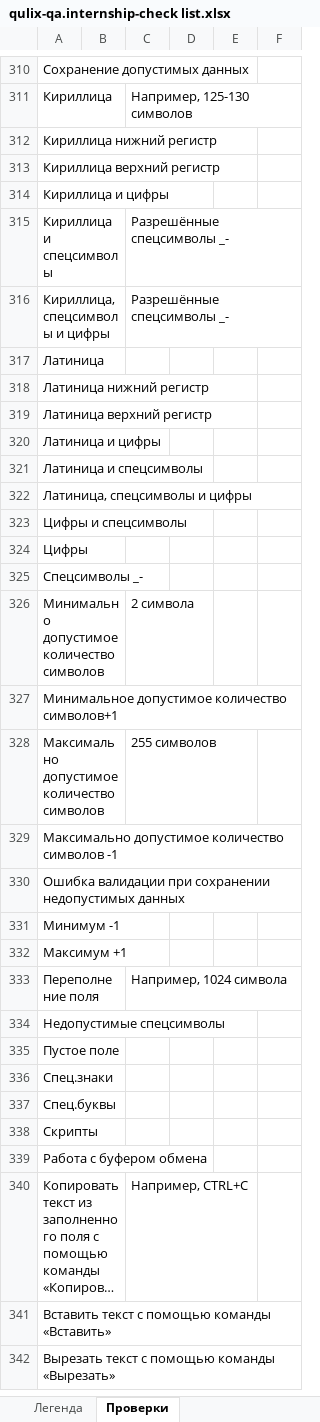
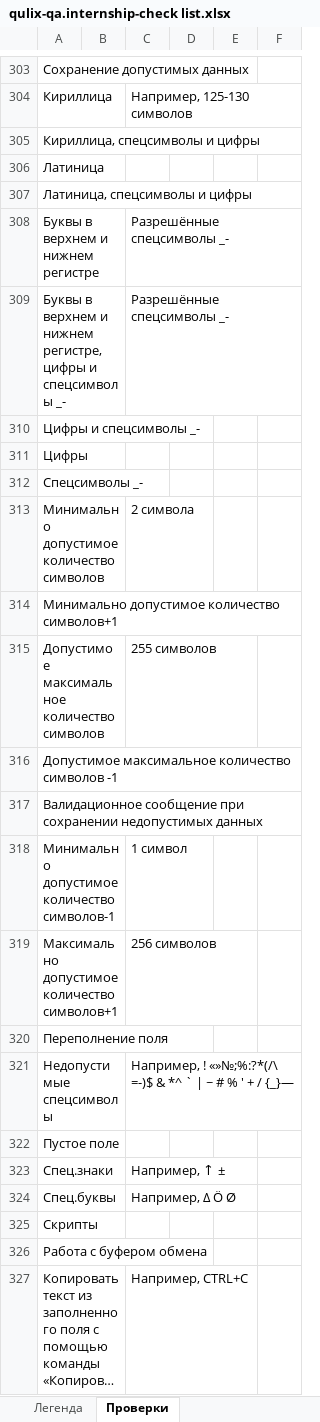
Before and after one commit to Nikomika/qa_samopodgotovka, an Excel workbook: qulix-qa.internship-check list.xlsx, sheet Проверки, drawn as a sheet; only a part is shown, gaps mark what is left out; the shorter side is filled out with more unchanged rows; long unchanged cells end in …; values as stored, in another font and other column widths than the file's, no cell formats; removed rows and columns are numbered as before the commit, all else as after; the diff covers the shown part only; the diff names each change by its address in the sheet, - before the commit and + after, or states it on an @@ line.

```diff
--- a/qulix-qa.internship-check list.xlsx (sheet Проверки)
+++ b/qulix-qa.internship-check list.xlsx (sheet Проверки)
-row 312: Кириллица нижний регистр
-row 313: Кириллица верхний регистр
-row 314: Кириллица и цифры
-row 315: Кириллица и спецсимволы |  | Разрешённые спецсимволы _-
-C305: Разрешённые спецсимволы _-
+C305: (empty)
-row 318: Латиница нижний регистр
-row 319: Латиница верхний регистр
-row 320: Латиница и цифры
-row 321: Латиница и спецсимволы
-row 323: Цифры и спецсимволы
+row 308: Буквы в верхнем и нижнем регистре |  | Разрешённые спецсимволы _-
+row 309: Буквы в верхнем и нижнем регистре, цифры и спецсимволы _- |  | Разрешённые спецсимволы _-
+row 310: Цифры и спецсимволы _-
-A314: Минимальное допустимое количество символов+1
+A314: Минимально допустимое количество символов+1
-A315: Максимально допустимое количество символов
+A315: Допустимое максимальное количество символов
-row 329: Максимально допустимое количество символов -1
-row 330: Ошибка валидации при сохранении недопустимых данных
-row 331: Минимум -1
-row 332: Максимум +1
-row 333: Переполнение поля |  | Например, 1024 символа
+row 316: Допустимое максимальное количество символов -1
+row 317: Валидационное сообщение при сохранении недопустимых данных
+row 318: Минимально допустимое количество символов-1 |  | 1 символ
+row 319: Максимально допустимое количество символов+1 |  | 256 символов
@@ row 154 moved to row 320: Переполнение поля @@
-C321: (empty)
+C321: Например, ! «»№;%:?*(/\ =-)$ & *^ ` | ~ # % ' + / {_}—
-row 336: Спец.знаки
-row 337: Спец.буквы
+row 323: Спец.знаки |  | Например, ↑ ±
+row 324: Спец.буквы |  | Например, Δ Ö Ø
```
Also changed, not shown: 27 added rows, 33 removed rows, 2 moved rows and 28 edited cells elsewhere in this sheet, cell formats, 1 other file.
